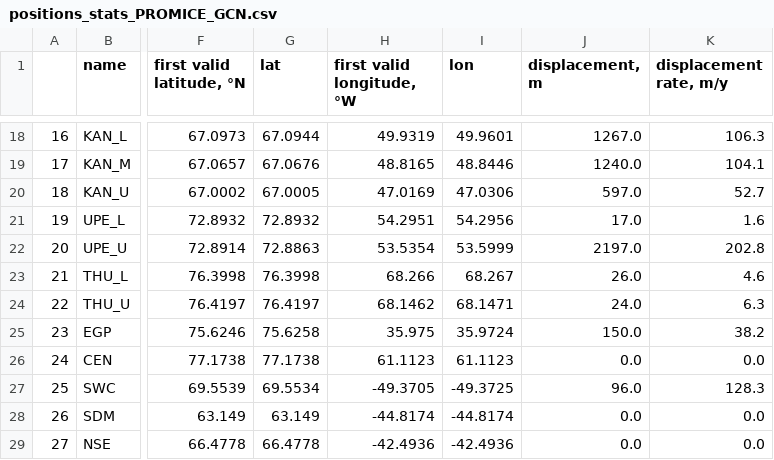
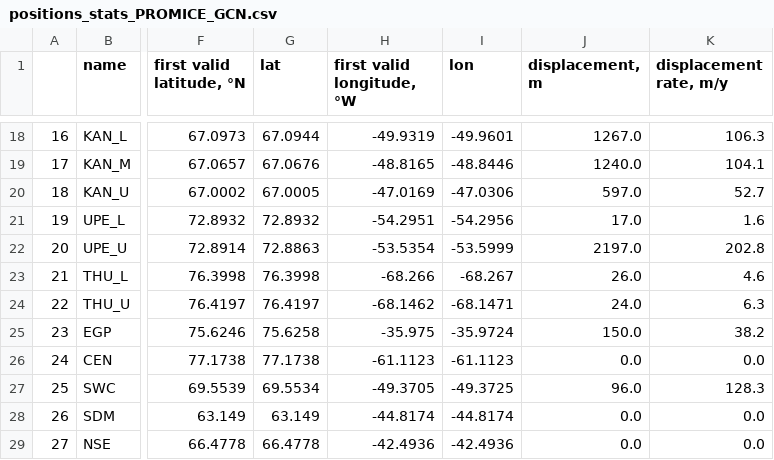
Before and after one commit to GEUS-Glaciology-and-Climate/PROMICE_positions, a CSV file: meta/positions_stats_PROMICE_GCN.csv, drawn as a sheet; only a part is shown, gaps mark what is left out; the diff covers the shown part only; the diff names each change by its address in the sheet, - before the commit and + after, or states it on an @@ line.

Commit message:
PROMICE longitudes were wrong in this file, turned them to negative values

```diff
--- a/meta/positions_stats_PROMICE_GCN.csv
+++ b/meta/positions_stats_PROMICE_GCN.csv
-H18 (first valid longitude, °W): 49.9319
+H18 (first valid longitude, °W): -49.9319
-I18 (lon): 49.9601
+I18 (lon): -49.9601
-H19 (first valid longitude, °W): 48.8165
+H19 (first valid longitude, °W): -48.8165
-I19 (lon): 48.8446
+I19 (lon): -48.8446
-H20 (first valid longitude, °W): 47.0169
+H20 (first valid longitude, °W): -47.0169
-I20 (lon): 47.0306
+I20 (lon): -47.0306
-H21 (first valid longitude, °W): 54.2951
+H21 (first valid longitude, °W): -54.2951
-I21 (lon): 54.2956
+I21 (lon): -54.2956
-H22 (first valid longitude, °W): 53.5354
+H22 (first valid longitude, °W): -53.5354
-I22 (lon): 53.5999
+I22 (lon): -53.5999
-H23 (first valid longitude, °W): 68.266
+H23 (first valid longitude, °W): -68.266
-I23 (lon): 68.267
+I23 (lon): -68.267
-H24 (first valid longitude, °W): 68.1462
+H24 (first valid longitude, °W): -68.1462
-I24 (lon): 68.1471
+I24 (lon): -68.1471
-H25 (first valid longitude, °W): 35.975
+H25 (first valid longitude, °W): -35.975
-I25 (lon): 35.9724
+I25 (lon): -35.9724
-H26 (first valid longitude, °W): 61.1123
+H26 (first valid longitude, °W): -61.1123
-I26 (lon): 61.1123
+I26 (lon): -61.1123
```
Also changed, not shown: 32 edited cells elsewhere in this file.
